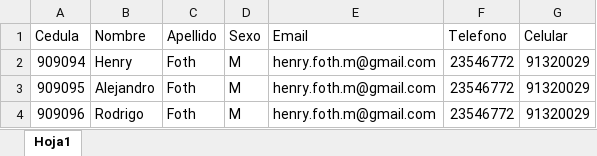
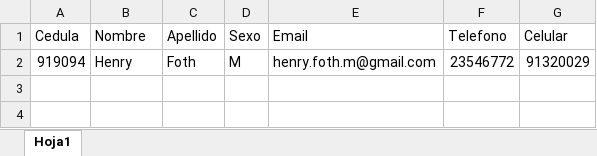
Before and after one commit to HAR-SOFT/ProyectoFinal, an Excel workbook: ProyectoFinal/Alumnos.xlsx, sheet Hoja1, drawn as a sheet; values as stored, in another font and other column widths than the file's, no borders; the diff names each change by its address in the sheet, - before the commit and + after, or states it on an @@ line.

Commit message:
Merge origin/master
Conflicts:
	ProyectoFinal/controlador/controlador_mvc.php

```diff
--- a/ProyectoFinal/Alumnos.xlsx (sheet Hoja1)
+++ b/ProyectoFinal/Alumnos.xlsx (sheet Hoja1)
-A2 (Cedula): 909094
+A2 (Cedula): 919094
-row 3: 909095 | Alejandro | Foth | M | henry.foth.m@gmail.com | 23546772 | 91320029
-row 4: 909096 | Rodrigo | Foth | M | henry.foth.m@gmail.com | 23546772 | 91320029
```
Also changed, not shown: 3 other files.
